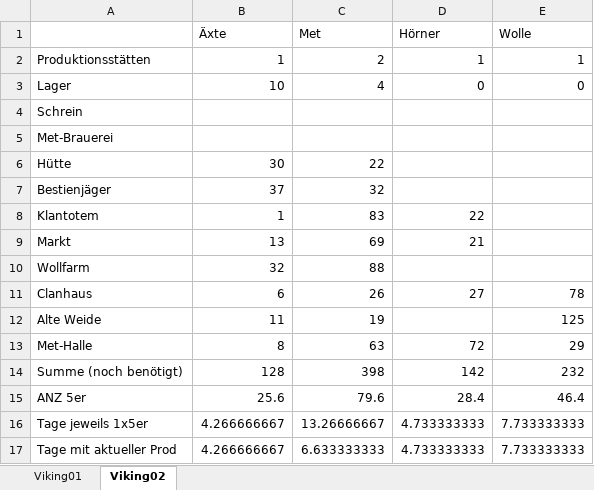
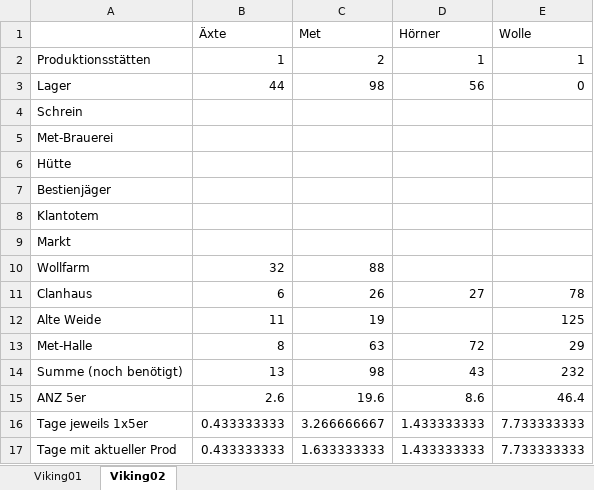
Before and after one commit to Lordrob44/clickerStuff, an Excel workbook: FOE-Clicker/vikingTimes.xlsx, sheet Viking02, drawn as a sheet; values as stored, in another font and other column widths than the file's, no borders; the diff names each change by its address in the sheet, - before the commit and + after, or states it on an @@ line.

```diff
--- a/FOE-Clicker/vikingTimes.xlsx (sheet Viking02)
+++ b/FOE-Clicker/vikingTimes.xlsx (sheet Viking02)
-B3 (Äxte): 10
+B3 (Äxte): 44
-C3 (Met): 4
+C3 (Met): 98
-D3 (Hörner): 0
+D3 (Hörner): 56
-B6 (Äxte): 30
+B6 (Äxte): (empty)
-C6 (Met): 22
+C6 (Met): (empty)
-B7 (Äxte): 37
+B7 (Äxte): (empty)
-C7 (Met): 32
+C7 (Met): (empty)
-B8 (Äxte): 1
+B8 (Äxte): (empty)
-C8 (Met): 83
+C8 (Met): (empty)
-D8 (Hörner): 22
+D8 (Hörner): (empty)
-B9 (Äxte): 13
+B9 (Äxte): (empty)
-C9 (Met): 69
+C9 (Met): (empty)
-D9 (Hörner): 21
+D9 (Hörner): (empty)
-B14 (Äxte): 128
+B14 (Äxte): 13
-C14 (Met): 398
+C14 (Met): 98
-D14 (Hörner): 142
+D14 (Hörner): 43
-B15 (Äxte): 25.6
+B15 (Äxte): 2.6
-C15 (Met): 79.6
+C15 (Met): 19.6
-D15 (Hörner): 28.4
+D15 (Hörner): 8.6
-B16:B17 (Äxte): 4.266666667
+B16:B17 (Äxte): 0.433333333
-C16 (Met): 13.26666667
+C16 (Met): 3.266666667
-D16:D17 (Hörner): 4.733333333
+D16:D17 (Hörner): 1.433333333
-C17 (Met): 6.633333333
+C17 (Met): 1.633333333
```
Also changed, not shown: 2 other files.
